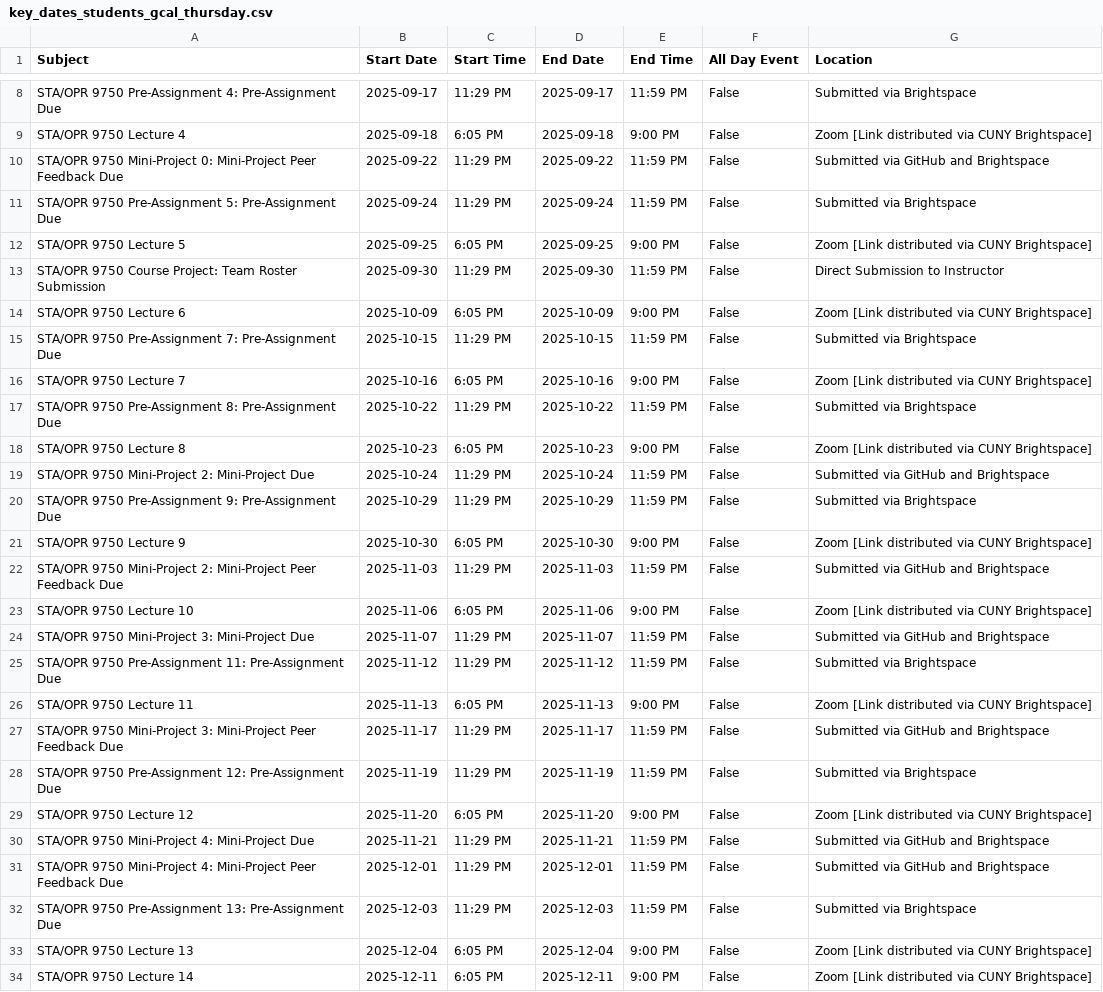
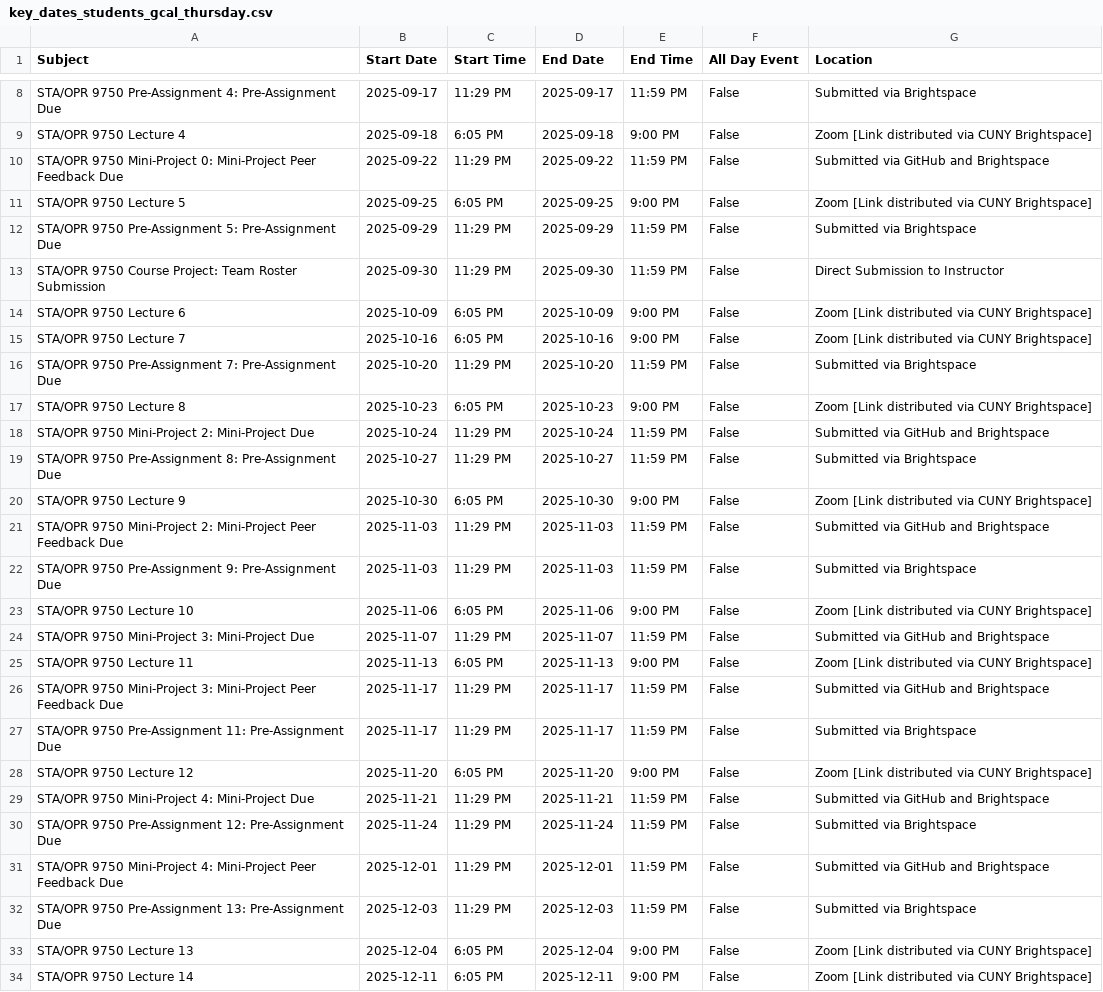
Before and after one commit to michaelweylandt/STA9750, a CSV file: key_dates_students_gcal_thursday.csv, drawn as a sheet; only a part is shown, gaps mark what is left out.

```diff
--- a/key_dates_students_gcal_thursday.csv
+++ b/key_dates_students_gcal_thursday.csv
@@ -10,22 +10,22 @@ STA/OPR 9750 Lecture 4,2025-09-18,6:05 PM,2025-09-18,9:00 PM,False,Zoom [Link di
 STA/OPR 9750 Mini-Project 0: Mini-Project Peer Feedback Due,2025-09-22,11:29 PM,2025-09-22,11:59 PM,False,Submitted via GitHub and Brightspace
-STA/OPR 9750 Pre-Assignment 5: Pre-Assignment Due,2025-09-24,11:29 PM,2025-09-24,11:59 PM,False,Submitted via Brightspace
 STA/OPR 9750 Lecture 5,2025-09-25,6:05 PM,2025-09-25,9:00 PM,False,Zoom [Link distributed via CUNY Brightspace]
+STA/OPR 9750 Pre-Assignment 5: Pre-Assignment Due,2025-09-29,11:29 PM,2025-09-29,11:59 PM,False,Submitted via Brightspace
 STA/OPR 9750 Course Project: Team Roster Submission,2025-09-30,11:29 PM,2025-09-30,11:59 PM,False,Direct Submission to Instructor
 STA/OPR 9750 Lecture 6,2025-10-09,6:05 PM,2025-10-09,9:00 PM,False,Zoom [Link distributed via CUNY Brightspace]
-STA/OPR 9750 Pre-Assignment 7: Pre-Assignment Due,2025-10-15,11:29 PM,2025-10-15,11:59 PM,False,Submitted via Brightspace
 STA/OPR 9750 Lecture 7,2025-10-16,6:05 PM,2025-10-16,9:00 PM,False,Zoom [Link distributed via CUNY Brightspace]
-STA/OPR 9750 Pre-Assignment 8: Pre-Assignment Due,2025-10-22,11:29 PM,2025-10-22,11:59 PM,False,Submitted via Brightspace
+STA/OPR 9750 Pre-Assignment 7: Pre-Assignment Due,2025-10-20,11:29 PM,2025-10-20,11:59 PM,False,Submitted via Brightspace
 STA/OPR 9750 Lecture 8,2025-10-23,6:05 PM,2025-10-23,9:00 PM,False,Zoom [Link distributed via CUNY Brightspace]
 STA/OPR 9750 Mini-Project 2: Mini-Project Due,2025-10-24,11:29 PM,2025-10-24,11:59 PM,False,Submitted via GitHub and Brightspace
-STA/OPR 9750 Pre-Assignment 9: Pre-Assignment Due,2025-10-29,11:29 PM,2025-10-29,11:59 PM,False,Submitted via Brightspace
+STA/OPR 9750 Pre-Assignment 8: Pre-Assignment Due,2025-10-27,11:29 PM,2025-10-27,11:59 PM,False,Submitted via Brightspace
 STA/OPR 9750 Lecture 9,2025-10-30,6:05 PM,2025-10-30,9:00 PM,False,Zoom [Link distributed via CUNY Brightspace]
 STA/OPR 9750 Mini-Project 2: Mini-Project Peer Feedback Due,2025-11-03,11:29 PM,2025-11-03,11:59 PM,False,Submitted via GitHub and Brightspace
+STA/OPR 9750 Pre-Assignment 9: Pre-Assignment Due,2025-11-03,11:29 PM,2025-11-03,11:59 PM,False,Submitted via Brightspace
 STA/OPR 9750 Lecture 10,2025-11-06,6:05 PM,2025-11-06,9:00 PM,False,Zoom [Link distributed via CUNY Brightspace]
 STA/OPR 9750 Mini-Project 3: Mini-Project Due,2025-11-07,11:29 PM,2025-11-07,11:59 PM,False,Submitted via GitHub and Brightspace
-STA/OPR 9750 Pre-Assignment 11: Pre-Assignment Due,2025-11-12,11:29 PM,2025-11-12,11:59 PM,False,Submitted via Brightspace
 STA/OPR 9750 Lecture 11,2025-11-13,6:05 PM,2025-11-13,9:00 PM,False,Zoom [Link distributed via CUNY Brightspace]
 STA/OPR 9750 Mini-Project 3: Mini-Project Peer Feedback Due,2025-11-17,11:29 PM,2025-11-17,11:59 PM,False,Submitted via GitHub and Brightspace
-STA/OPR 9750 Pre-Assignment 12: Pre-Assignment Due,2025-11-19,11:29 PM,2025-11-19,11:59 PM,False,Submitted via Brightspace
+STA/OPR 9750 Pre-Assignment 11: Pre-Assignment Due,2025-11-17,11:29 PM,2025-11-17,11:59 PM,False,Submitted via Brightspace
 STA/OPR 9750 Lecture 12,2025-11-20,6:05 PM,2025-11-20,9:00 PM,False,Zoom [Link distributed via CUNY Brightspace]
 STA/OPR 9750 Mini-Project 4: Mini-Project Due,2025-11-21,11:29 PM,2025-11-21,11:59 PM,False,Submitted via GitHub and Brightspace
+STA/OPR 9750 Pre-Assignment 12: Pre-Assignment Due,2025-11-24,11:29 PM,2025-11-24,11:59 PM,False,Submitted via Brightspace
 STA/OPR 9750 Mini-Project 4: Mini-Project Peer Feedback Due,2025-12-01,11:29 PM,2025-12-01,11:59 PM,False,Submitted via GitHub and Brightspace
```
Also changed, not shown: key_dates.csv, key_dates_students_gcal_tuesday.csv, 13 other files.
